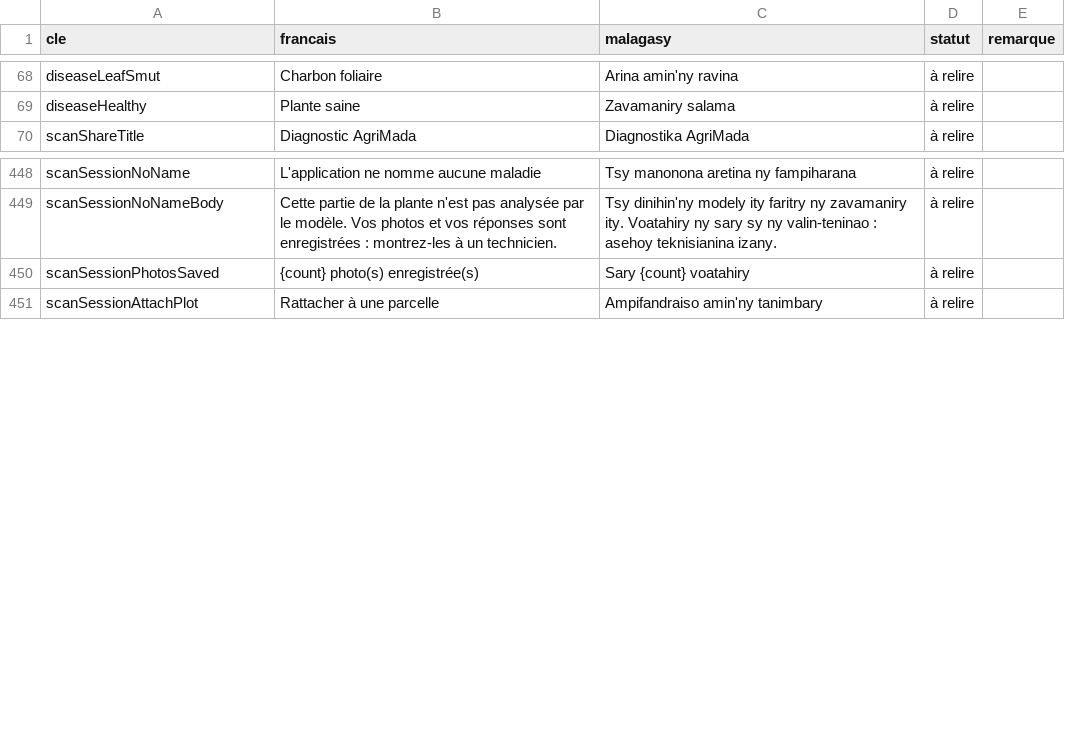
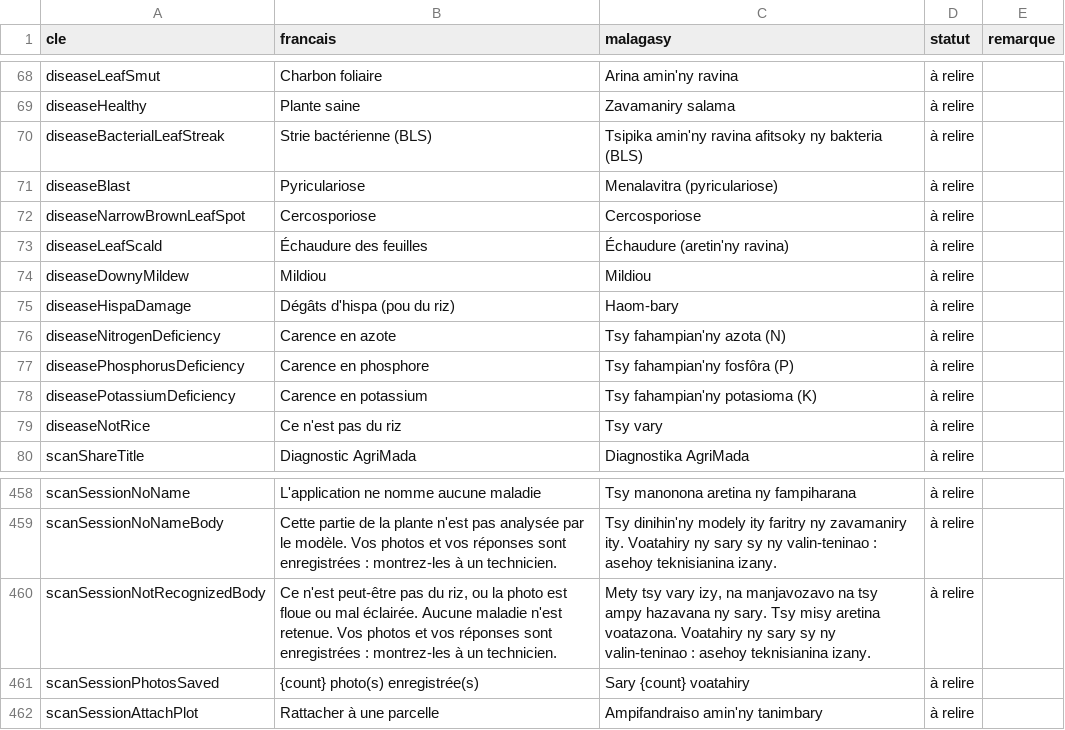
Before and after one commit to project-xxxxx/agri-mada-mobile, a CSV file: docs/traductions/relecture-malgache.csv, drawn as a sheet; only a part is shown, gaps mark what is left out; the diff names each change by its address in the sheet, - before the commit and + after, or states it on an @@ line.

Commit message:
feat(ia): modèle feuille_v2 embarqué, garde-fous ADR-006 rétablis dans les sessions (P4.5, ADR-014)
Mesure préalable (comparer_integration.py) : depuis la refonte en sessions,
l'app nommait une maladie sur 50 photos hors sujet sur 50 et sur 670
feuilles saines sur 670. Le provider de session jetait la certitude du
service, donc le contrôle de végétation, et l'écran nommait la première
classe même en « incertain ».

La fusion rejette désormais une photo à moins de 10 % de végétation ou
classée pas_riz, n'en fait jamais un candidat, ne nomme rien en
« incertain », et enregistre « incertain » quand toutes les photos
analysées sont rejetées, pour que l'agent backend ne nomme pas une piste
tirée des seules réponses. L'écran distingue photo non reconnue et organe
non analysé.

feuille_v2 remplace l'ancien modèle (archivé dans ml/models/embarque_v1),
model_version 2.0.0. Catalogue, questionnaire, accueil et correspondances de
l'agent parlent le vocabulaire de la taxonomie ; les anciennes étiquettes
restent lisibles pour les sessions enregistrées. Seuil « probable »
inchangé : rien n'est mesuré sur photos malgaches.

Photo seule, validation publique : hors sujet nommé 50/50 -> 1/50, fausses
alertes sur feuille saine 100 % -> 6 %, bon nom 15 % -> 67 %, mauvais nom
85 % -> 7 %. Nouvelles chaînes malgaches à relire.

```diff
--- a/docs/traductions/relecture-malgache.csv
+++ b/docs/traductions/relecture-malgache.csv
+row 70: diseaseBacterialLeafStreak | Strie bactérienne (BLS) | Tsipika amin'ny ravina afitsoky ny bakteria (BLS) | à relire
+row 71: diseaseBlast | Pyriculariose | Menalavitra (pyriculariose) | à relire
+row 72: diseaseNarrowBrownLeafSpot | Cercosporiose | Cercosporiose | à relire
+row 73: diseaseLeafScald | Échaudure des feuilles | Échaudure (aretin'ny ravina) | à relire
+row 74: diseaseDownyMildew | Mildiou | Mildiou | à relire
+row 75: diseaseHispaDamage | Dégâts d'hispa (pou du riz) | Haom-bary | à relire
+row 76: diseaseNitrogenDeficiency | Carence en azote | Tsy fahampian'ny azota (N) | à relire
+row 77: diseasePhosphorusDeficiency | Carence en phosphore | Tsy fahampian'ny fosfôra (P) | à relire
+row 78: diseasePotassiumDeficiency | Carence en potassium | Tsy fahampian'ny potasioma (K) | à relire
+row 79: diseaseNotRice | Ce n'est pas du riz | Tsy vary | à relire
+row 460: scanSessionNotRecognizedBody | Ce n'est peut-être pas du riz, ou la photo est floue ou mal éclairée. Aucune maladie n'est retenue. Vos photos et vos réponses sont enregistrées : montrez-les à un technicien. | Mety tsy vary izy, na manjavozavo na tsy ampy hazavana ny sary. Tsy misy aretina voatazona. Voatahiry ny sary sy ny valin-teninao : asehoy teknisianina izany. | à relire
```
Also changed, not shown: 28 other files.
